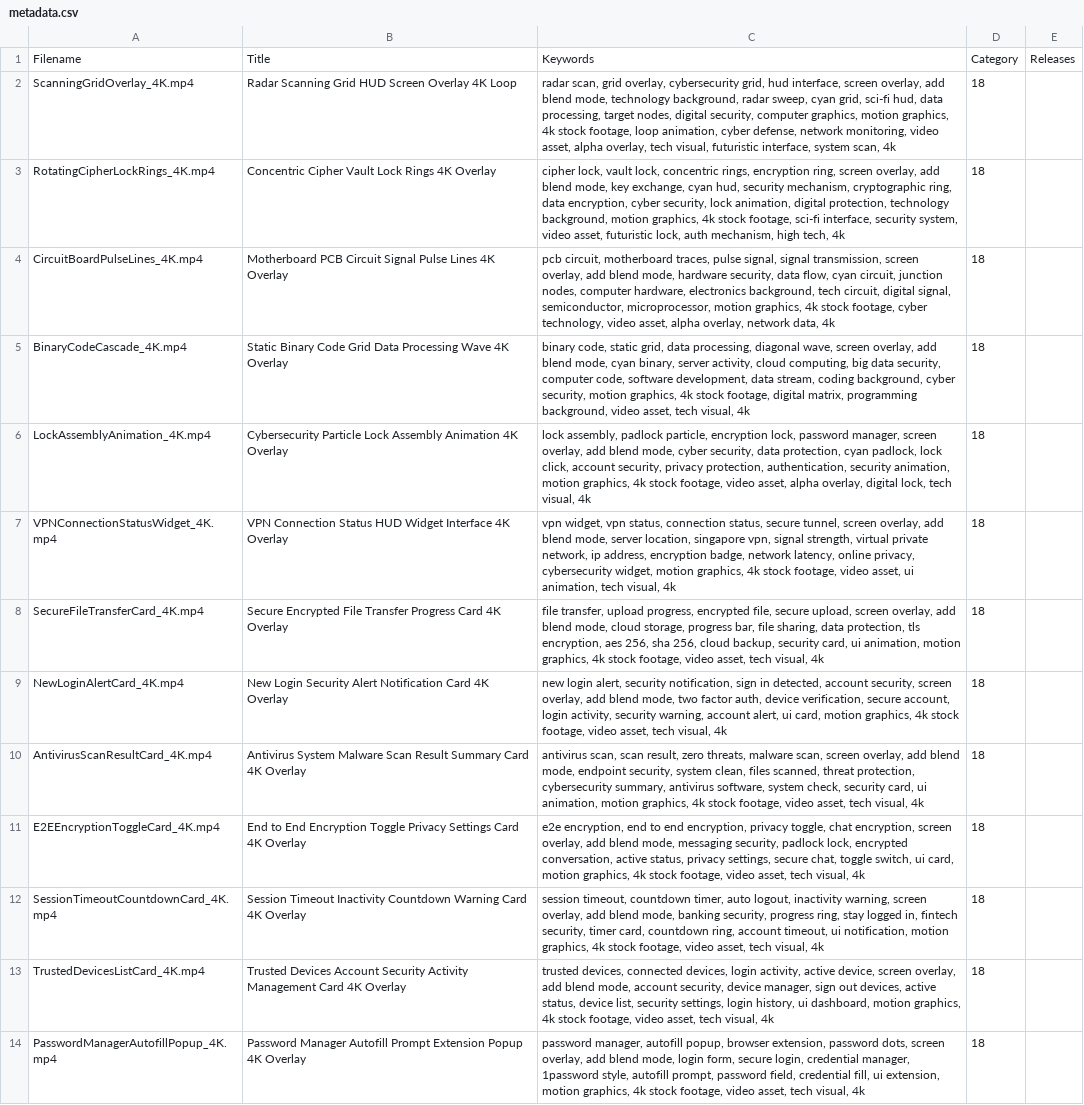
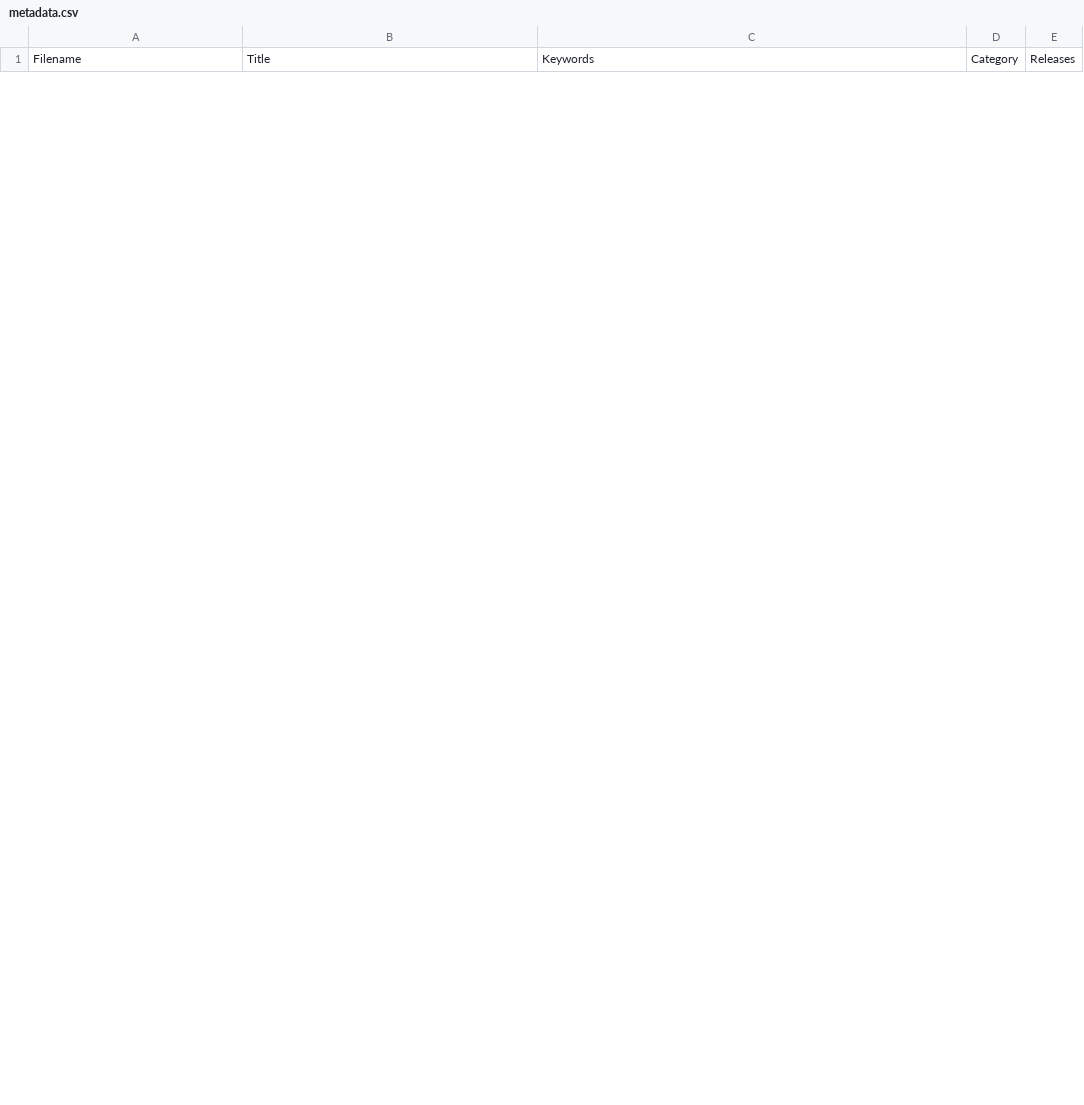
Before and after one commit to allucallu/remotion, a CSV file: metadata.csv, drawn as a sheet; only a part is shown; the diff covers the shown part only.

Commit message:
tech-data-stock-assets-4k

```diff
--- a/metadata.csv
+++ b/metadata.csv
@@ -1,14 +1 @@
 Filename,Title,Keywords,Category,Releases
-ScanningGridOverlay_4K.mp4,"Radar Scanning Grid HUD Screen Overlay 4K Loop","radar scan, grid overlay, cybersecurity grid, hud interface, screen overlay, add blend mode, technology background, radar sweep, cyan grid, sci-fi hud, data processing, target nodes, digital security, computer graphics, motion graphics, 4k stock footage, loop animation, cyber defense, network monitoring, video asset, alpha overlay, tech visual, futuristic interface, system scan, 4k",18,""
-RotatingCipherLockRings_4K.mp4,"Concentric Cipher Vault Lock Rings 4K Overlay","cipher lock, vault lock, concentric rings, encryption ring, screen overlay, add blend mode, key exchange, cyan hud, security mechanism, cryptographic ring, data encryption, cyber security, lock animation, digital protection, technology background, motion graphics, 4k stock footage, sci-fi interface, security system, video asset, futuristic lock, auth mechanism, high tech, 4k",18,""
-CircuitBoardPulseLines_4K.mp4,"Motherboard PCB Circuit Signal Pulse Lines 4K Overlay","pcb circuit, motherboard traces, pulse signal, signal transmission, screen overlay, add blend mode, hardware security, data flow, cyan circuit, junction nodes, computer hardware, electronics background, tech circuit, digital signal, semiconductor, microprocessor, motion graphics, 4k stock footage, cyber technology, video asset, alpha overlay, network data, 4k",18,""
-BinaryCodeCascade_4K.mp4,"Static Binary Code Grid Data Processing Wave 4K Overlay","binary code, static grid, data processing, diagonal wave, screen overlay, add blend mode, cyan binary, server activity, cloud computing, big data security, computer code, software development, data stream, coding background, cyber security, motion graphics, 4k stock footage, digital matrix, programming background, video asset, tech visual, 4k",18,""
-LockAssemblyAnimation_4K.mp4,"Cybersecurity Particle Lock Assembly Animation 4K Overlay","lock assembly, padlock particle, encryption lock, password manager, screen overlay, add blend mode, cyber security, data protection, cyan padlock, lock click, account security, privacy protection, authentication, security animation, motion graphics, 4k stock footage, video asset, alpha overlay, digital lock, tech visual, 4k",18,""
-VPNConnectionStatusWidget_4K.mp4,"VPN Connection Status HUD Widget Interface 4K Overlay","vpn widget, vpn status, connection status, secure tunnel, screen overlay, add blend mode, server location, singapore vpn, signal strength, virtual private network, ip address, encryption badge, network latency, online privacy, cybersecurity widget, motion graphics, 4k stock footage, video asset, ui animation, tech visual, 4k",18,""
-SecureFileTransferCard_4K.mp4,"Secure Encrypted File Transfer Progress Card 4K Overlay","file transfer, upload progress, encrypted file, secure upload, screen overlay, add blend mode, cloud storage, progress bar, file sharing, data protection, tls encryption, aes 256, sha 256, cloud backup, security card, ui animation, motion graphics, 4k stock footage, video asset, tech visual, 4k",18,""
-NewLoginAlertCard_4K.mp4,"New Login Security Alert Notification Card 4K Overlay","new login alert, security notification, sign in detected, account security, screen overlay, add blend mode, two factor auth, device verification, secure account, login activity, security warning, account alert, ui card, motion graphics, 4k stock footage, video asset, tech visual, 4k",18,""
-AntivirusScanResultCard_4K.mp4,"Antivirus System Malware Scan Result Summary Card 4K Overlay","antivirus scan, scan result, zero threats, malware scan, screen overlay, add blend mode, endpoint security, system clean, files scanned, threat protection, cybersecurity summary, antivirus software, system check, security card, ui animation, motion graphics, 4k stock footage, video asset, tech visual, 4k",18,""
-E2EEncryptionToggleCard_4K.mp4,"End to End Encryption Toggle Privacy Settings Card 4K Overlay","e2e encryption, end to end encryption, privacy toggle, chat encryption, screen overlay, add blend mode, messaging security, padlock lock, encrypted conversation, active status, privacy settings, secure chat, toggle switch, ui card, motion graphics, 4k stock footage, video asset, tech visual, 4k",18,""
-SessionTimeoutCountdownCard_4K.mp4,"Session Timeout Inactivity Countdown Warning Card 4K Overlay","session timeout, countdown timer, auto logout, inactivity warning, screen overlay, add blend mode, banking security, progress ring, stay logged in, fintech security, timer card, countdown ring, account timeout, ui notification, motion graphics, 4k stock footage, video asset, tech visual, 4k",18,""
-TrustedDevicesListCard_4K.mp4,"Trusted Devices Account Security Activity Management Card 4K Overlay","trusted devices, connected devices, login activity, active device, screen overlay, add blend mode, account security, device manager, sign out devices, active status, device list, security settings, login history, ui dashboard, motion graphics, 4k stock footage, video asset, tech visual, 4k",18,""
-PasswordManagerAutofillPopup_4K.mp4,"Password Manager Autofill Prompt Extension Popup 4K Overlay","password manager, autofill popup, browser extension, password dots, screen overlay, add blend mode, login form, secure login, credential manager, 1password style, autofill prompt, password field, credential fill, ui extension, motion graphics, 4k stock footage, video asset, tech visual, 4k",18,""
```
Also changed, not shown: 11 added rows and 2 removed rows elsewhere in this file, 32 other files.
